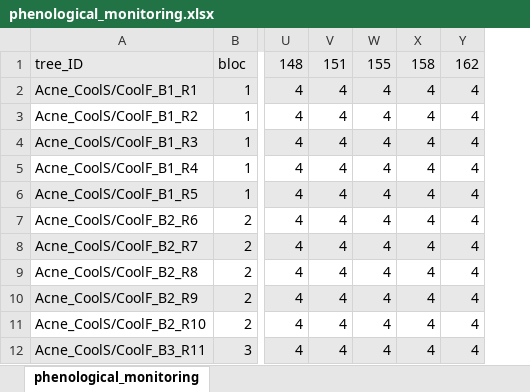
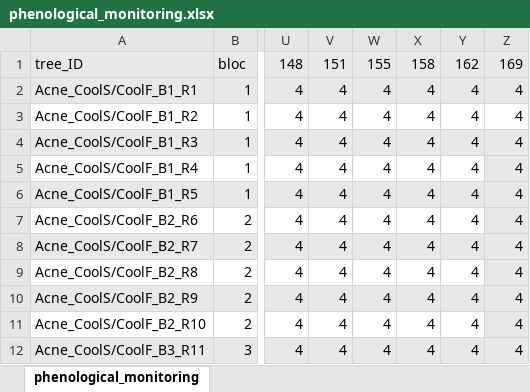
Before and after one commit to christophe-rd/fuelinex, an Excel workbook: data/phenological_monitoring.xlsx, sheet phenological_monitoring, drawn as a sheet; only a part is shown, gaps mark what is left out; values as stored, in another font and other column widths than the file's, no borders; the diff names each change by its address in the sheet, - before the commit and + after, or states it on an @@ line.

Commit message:
Pheno measurement for DOY169

```diff
--- a/data/phenological_monitoring.xlsx (sheet phenological_monitoring)
+++ b/data/phenological_monitoring.xlsx (sheet phenological_monitoring)
+column Z, rows 1-12: 169 | 4 | 4 | 4 | 4 | 4 | 4 | 4 | 4 | 4 | 4 | 4
```
